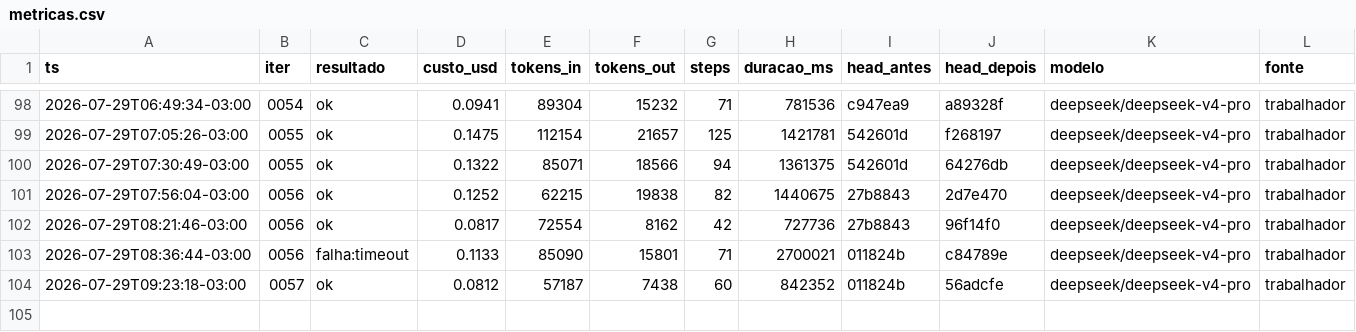
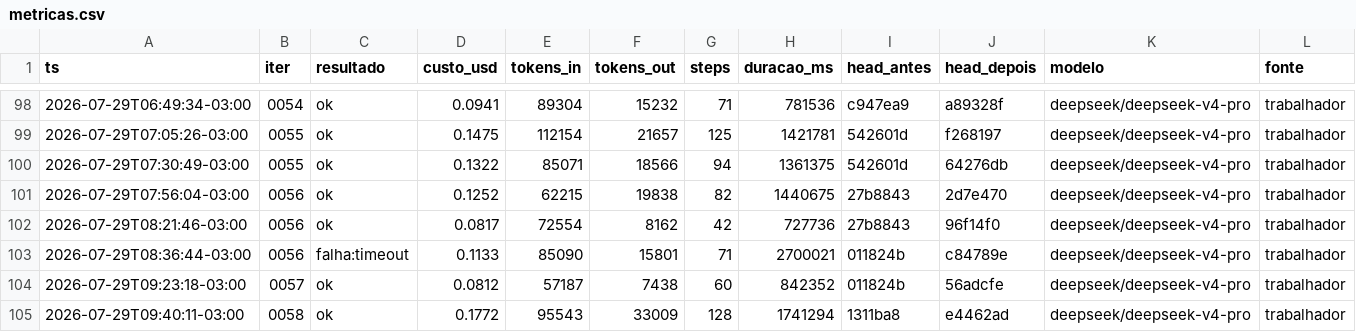
Before and after one commit to Deivison-Costaa/psx-rs, a CSV file: docs/metricas.csv, drawn as a sheet; only a part is shown, gaps mark what is left out; the diff names each change by its address in the sheet, - before the commit and + after, or states it on an @@ line.

Commit message:
docs(metricas): incorpora linhas pendentes - auto-remediacao do loop

```diff
--- a/docs/metricas.csv
+++ b/docs/metricas.csv
+row 105: 2026-07-29T09:40:11-03:00 | 0058 | ok | 0.1772 | 95543 | 33009 | 128 | 1741294 | 1311ba8 | e4462ad | deepseek/deepseek-v4-pro | trabalhador
```
